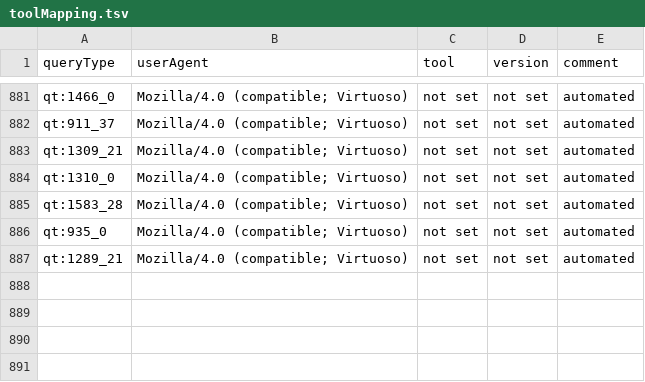
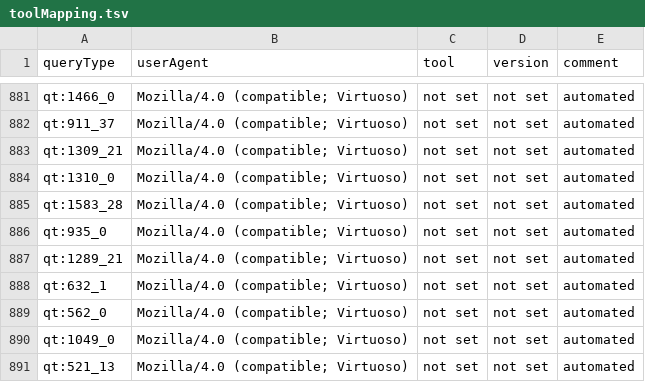
Before and after one commit to Wikidata/QueryAnalysis, a TSV file: preBuildQueryTypeFiles/toolMapping.tsv, drawn as a sheet; only a part is shown, gaps mark what is left out; the diff names each change by its address in the sheet, - before the commit and + after, or states it on an @@ line.

```diff
--- a/preBuildQueryTypeFiles/toolMapping.tsv
+++ b/preBuildQueryTypeFiles/toolMapping.tsv
+row 888: qt:632_1 | Mozilla/4.0 (compatible; Virtuoso) | not set | not set | automated
+row 889: qt:562_0 | Mozilla/4.0 (compatible; Virtuoso) | not set | not set | automated
+row 890: qt:1049_0 | Mozilla/4.0 (compatible; Virtuoso) | not set | not set | automated
+row 891: qt:521_13 | Mozilla/4.0 (compatible; Virtuoso) | not set | not set | automated
```
Also changed, not shown: 4 other files.
